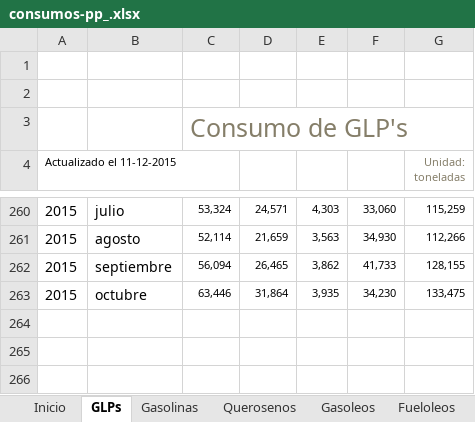
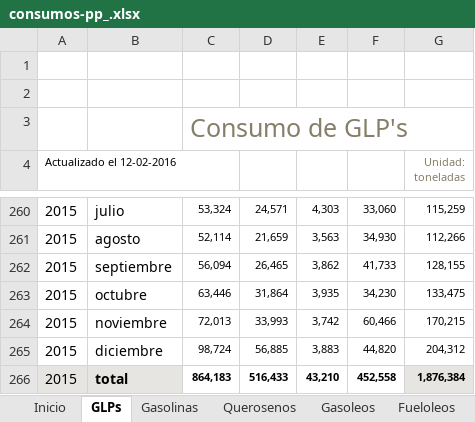
Before and after one commit to BaltiBoix/CORES, an Excel workbook: consumos-pp_.xlsx, sheet GLPs, drawn as a sheet; only a part is shown, gaps mark what is left out; values as stored, in another font and other column widths than the file's, no borders; charts and pictures and conditional formats not drawn; the diff names each change by its address in the sheet, - before the commit and + after, or states it on an @@ line.

```diff
--- a/consumos-pp_.xlsx (sheet GLPs)
+++ b/consumos-pp_.xlsx (sheet GLPs)
-A4: Actualizado el 11-12-2015
+A4: Actualizado el 12-02-2016
+row 264: 2015 | noviembre | 72,013 | 33,993 | 3,742 | 60,466 | 170,215
+row 265: 2015 | diciembre | 98,724 | 56,885 | 3,883 | 44,820 | 204,312
+row 266: 2015 | total | 864,183 | 516,433 | 43,210 | 452,558 | 1,876,384
```
Also changed, not shown: sheet Todos, sheet Gasoleos, sheet Gasolinas, sheet Otros Productos, sheet Querosenos, sheet Fueloleos, 1 more sheet, consumos-pp.xlsx, 14 other files.
